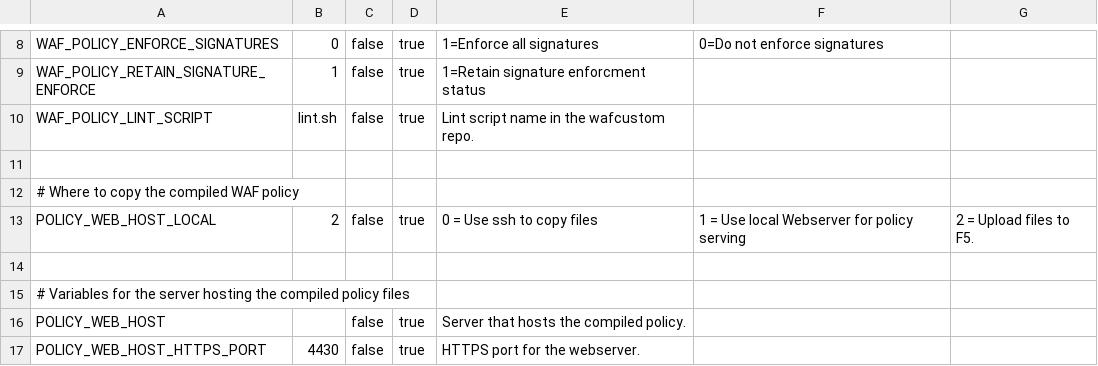
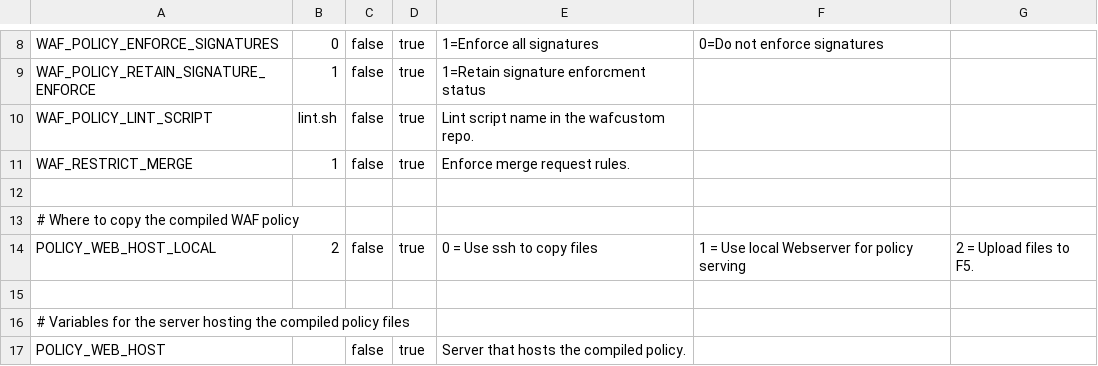
Before and after one commit to AxiansITSecurity/Restsh, a CSV file: restsh/templates/aafw/ci_variables_waf.csv, drawn as a sheet; only a part is shown, gaps mark what is left out; the shorter side is filled out with more unchanged rows; the diff names each change by its address in the sheet, - before the commit and + after, or states it on an @@ line.

```diff
--- a/restsh/templates/aafw/ci_variables_waf.csv
+++ b/restsh/templates/aafw/ci_variables_waf.csv
+row 11: WAF_RESTRICT_MERGE | 1 | false | true | Enforce merge request rules.
```
Also changed, not shown: restsh/templates/aafw/ci_variables_as3.csv.
